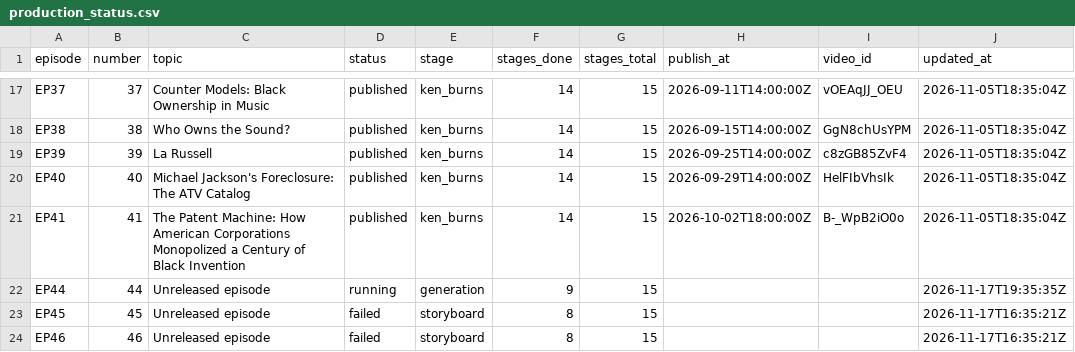
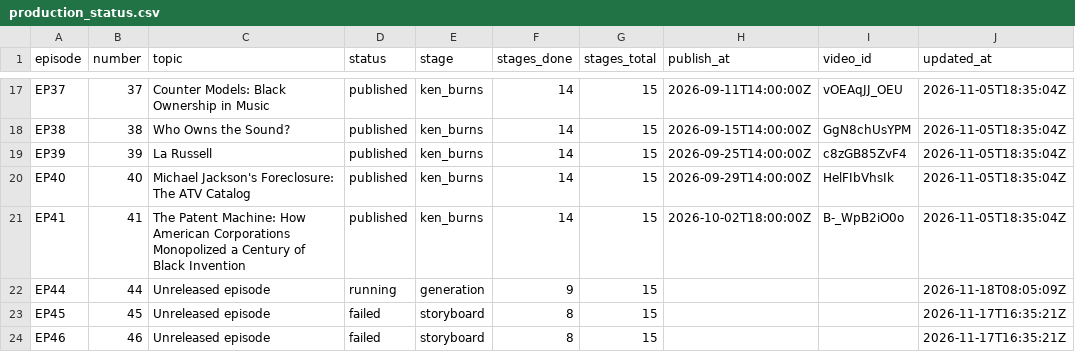
Before and after one commit to Dixon8303/ImaginariumOzone, a CSV file: status/production_status.csv, drawn as a sheet; only a part is shown, gaps mark what is left out; the diff covers the shown part only.

```diff
--- a/status/production_status.csv
+++ b/status/production_status.csv
@@ -21,3 +21,3 @@ EP40,40,Michael Jackson's Foreclosure: The ATV Catalog,published,ken_burns,14,15
 EP41,41,The Patent Machine: How American Corporations Monopolized a Century of Black Invention,published,ken_burns,14,15,2026-10-02T18:00:00Z,B-_WpB2iO0o,2026-11-05T18:35:04Z
-EP44,44,Unreleased episode,running,generation,9,15,,,2026-11-17T19:35:35Z
+EP44,44,Unreleased episode,running,generation,9,15,,,2026-11-18T08:05:09Z
 EP45,45,Unreleased episode,failed,storyboard,8,15,,,2026-11-17T16:35:21Z
```
Also changed, not shown: 27 edited cells elsewhere in this file.
